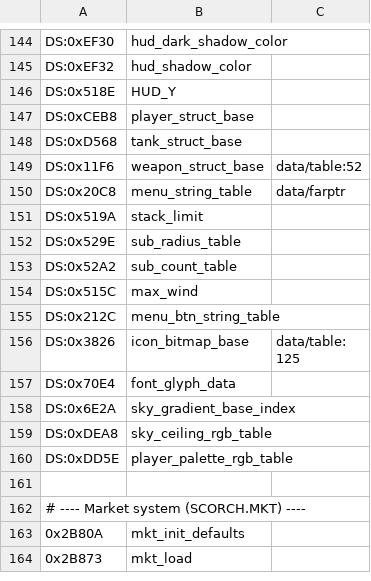
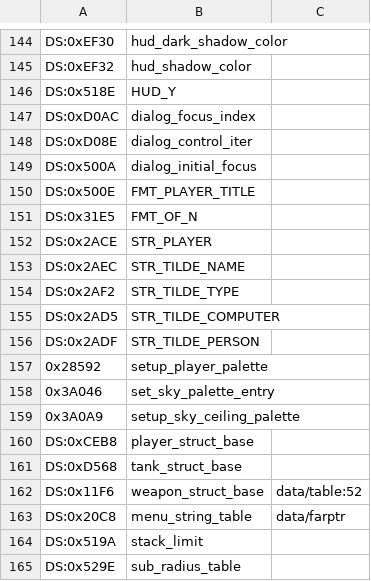
Before and after one commit to vgrichina/scorched-earth, a CSV file: disasm/labels.csv, drawn as a sheet; only a part is shown, gaps mark what is left out; the shorter side is filled out with more unchanged rows.

```diff
--- a/disasm/labels.csv
+++ b/disasm/labels.csv
@@ -146,2 +146,15 @@ DS:0xEF32,hud_shadow_color
 DS:0x518E,HUD_Y
+DS:0xD0AC,dialog_focus_index
+DS:0xD08E,dialog_control_iter
+DS:0x500A,dialog_initial_focus
+DS:0x500E,FMT_PLAYER_TITLE
+DS:0x31E5,FMT_OF_N
+DS:0x2ACE,STR_PLAYER
+DS:0x2AEC,STR_TILDE_NAME
+DS:0x2AF2,STR_TILDE_TYPE
+DS:0x2AD5,STR_TILDE_COMPUTER
+DS:0x2ADF,STR_TILDE_PERSON
+0x28592,setup_player_palette
+0x3A046,set_sky_palette_entry
+0x3A0A9,setup_sky_ceiling_palette
 DS:0xCEB8,player_struct_base
```
Also changed, not shown: 3 other files.
